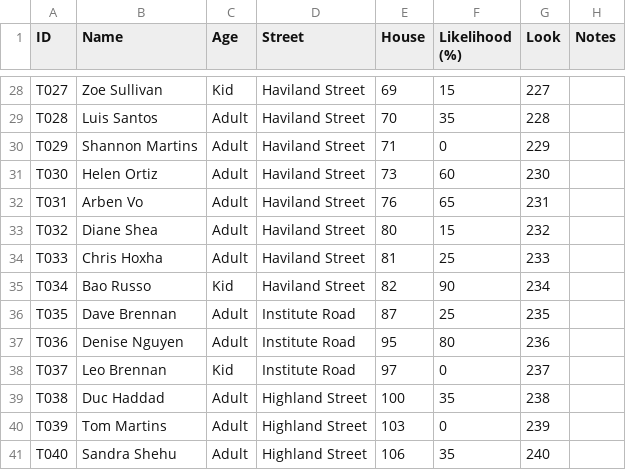
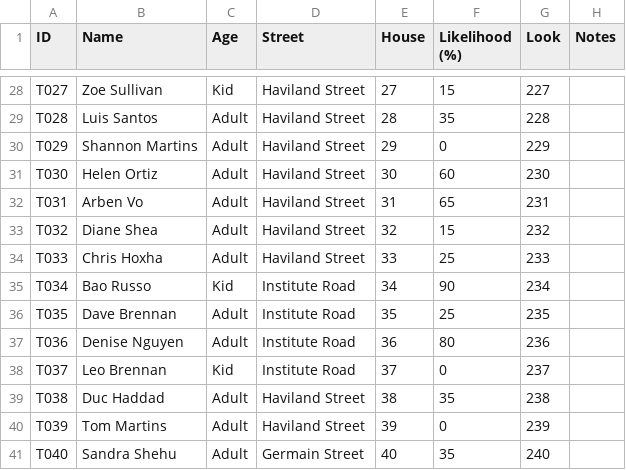
Before and after one commit to concrow7-dot/icemachine, a CSV file: tools/tutorial/residents.csv, drawn as a sheet; only a part is shown, gaps mark what is left out; the diff covers the shown part only; the diff names each change by its address in the sheet, - before the commit and + after, or states it on an @@ line.

```diff
--- a/tools/tutorial/residents.csv
+++ b/tools/tutorial/residents.csv
-E28 (House): 69
+E28 (House): 27
-E29 (House): 70
+E29 (House): 28
-E30 (House): 71
+E30 (House): 29
-E31 (House): 73
+E31 (House): 30
-E32 (House): 76
+E32 (House): 31
-E33 (House): 80
+E33 (House): 32
-E34 (House): 81
+E34 (House): 33
-D35 (Street): Haviland Street
+D35 (Street): Institute Road
-E35 (House): 82
+E35 (House): 34
-E36 (House): 87
+E36 (House): 35
-E37 (House): 95
+E37 (House): 36
-E38 (House): 97
+E38 (House): 37
-D39:D40 (Street): Highland Street
+D39:D40 (Street): Haviland Street
-E39 (House): 100
+E39 (House): 38
-E40 (House): 103
+E40 (House): 39
-D41 (Street): Highland Street
+D41 (Street): Germain Street
-E41 (House): 106
+E41 (House): 40
```
Also changed, not shown: 33 edited cells elsewhere in this file, 35 other files.
